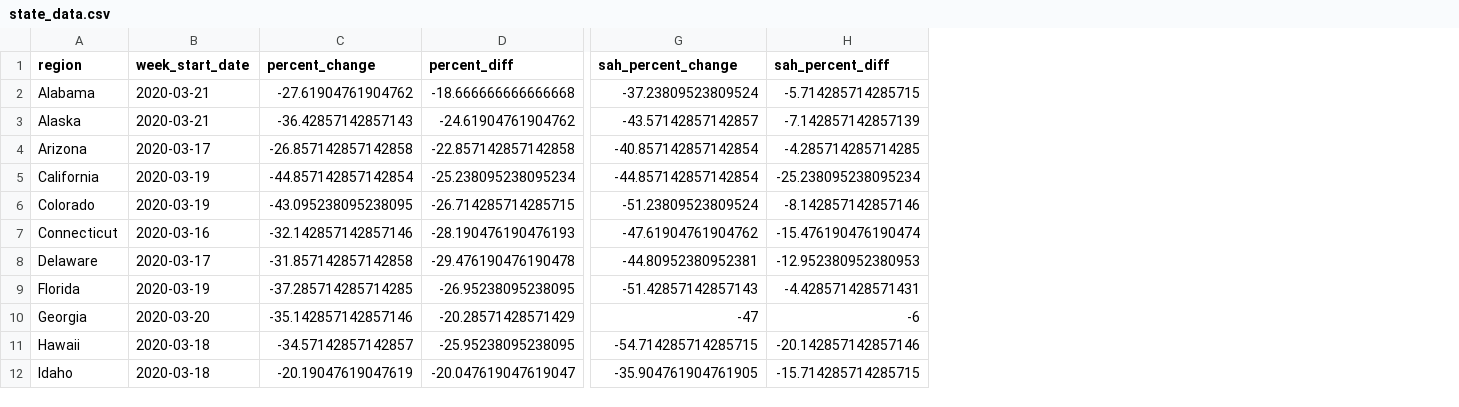
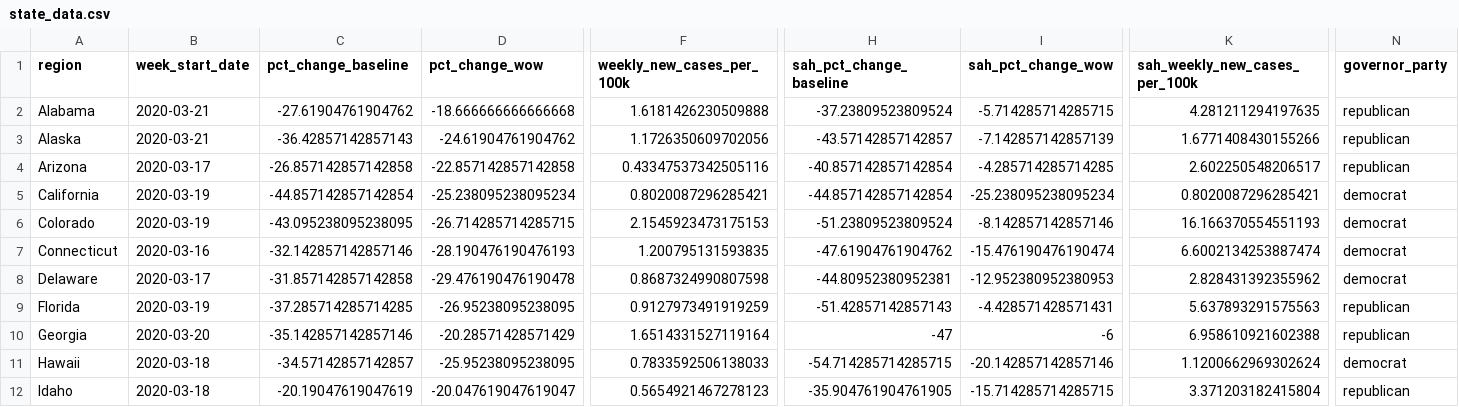
Before and after one commit to jessvoiture/covid_mobility_trends, a CSV file: csv_files/state_data.csv, drawn as a sheet; only a part is shown, gaps mark what is left out; addresses are those after the commit; the diff names each change by its address in the sheet, - before the commit and + after, or states it on an @@ line.

Commit message:
lockdown vs no lockdown csv

```diff
--- a/csv_files/state_data.csv
+++ b/csv_files/state_data.csv
+column F (weekly_new_cases_per_100k), rows 2-12: 1.6181426230509888 | 1.1726350609702056 | 0.43347537342505116 | 0.8020087296285421 | 2.1545923473175153 | 1.200795131593835 | 0.8687324990807598 | 0.9127973491919259 | 1.6514331527119164 | 0.7833592506138033 | 0.5654921467278123
+column K (sah_weekly_new_cases_per_100k), rows 2-12: 4.281211294197635 | 1.6771408430155266 | 2.602250548206517 | 0.8020087296285421 | 16.166370554551193 | 6.6002134253887474 | 2.828431392355962 | 5.637893291575563 | 6.958610921602388 | 1.1200662969302624 | 3.371203182415804
+column N (governor_party), rows 2-12: republican | republican | republican | democrat | democrat | democrat | democrat | republican | republican | democrat | republican
-C1: percent_change
+C1: pct_change_baseline
-D1: percent_diff
+D1: pct_change_wow
-H1: sah_percent_change
+H1: sah_pct_change_baseline
-I1: sah_percent_diff
+I1: sah_pct_change_wow
```
Also changed, not shown: csv_files/us_ntl_data.csv, 1 other file.
